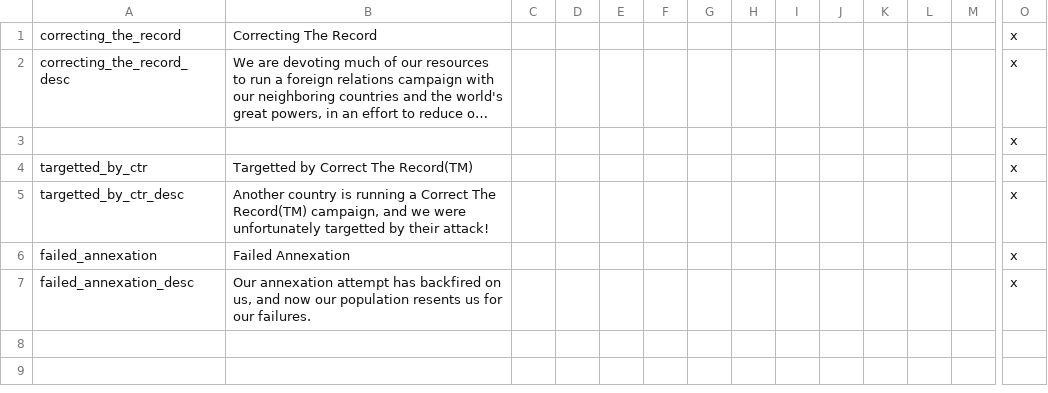
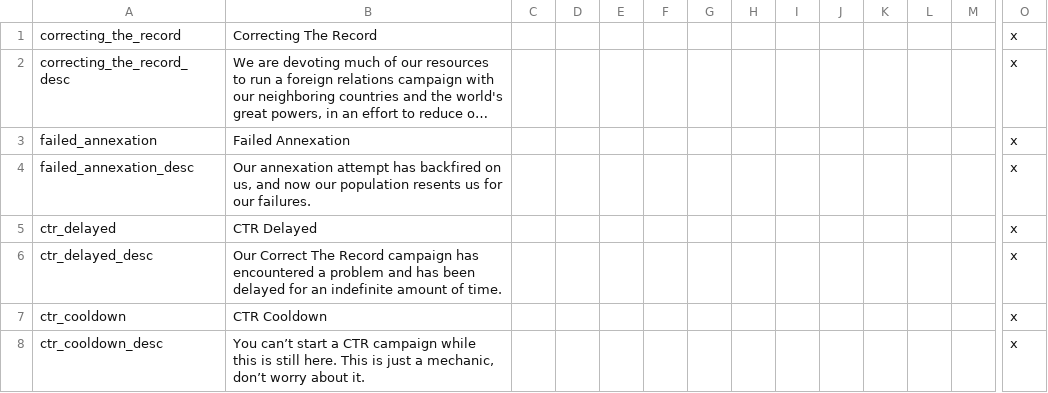
Before and after one commit to addonovan/v2mod, a CSV file: CTR/localisation/00_ctr_modifiers.csv, drawn as a sheet; only a part is shown, gaps mark what is left out; long unchanged cells end in …; removed rows and columns are numbered as before the commit, all else as after; rows hold the shown columns only; the diff names each change by its address in the sheet, - before the commit and + after, or states it on an @@ line.

```diff
--- a/CTR/localisation/00_ctr_modifiers.csv
+++ b/CTR/localisation/00_ctr_modifiers.csv
-row 3:  |  |  |  |  |  |  |  |  |  |  |  |  | x
-row 4: targetted_by_ctr | Targetted by Correct The Record(TM) |  |  |  |  |  |  |  |  |  |  |  | x
-row 5: targetted_by_ctr_desc | Another country is running a Correct The Record(TM) campaign, and we were unfortunately targetted by their attack! |  |  |  |  |  |  |  |  |  |  |  | x
+row 5: ctr_delayed | CTR Delayed |  |  |  |  |  |  |  |  |  |  |  | x
+row 6: ctr_delayed_desc | Our Correct The Record campaign has encountered a problem and has been delayed for an indefinite amount of time. |  |  |  |  |  |  |  |  |  |  |  | x
+row 7: ctr_cooldown | CTR Cooldown |  |  |  |  |  |  |  |  |  |  |  | x
+row 8: ctr_cooldown_desc | You can’t start a CTR campaign while this is still here. This is just a mechanic, don’t worry about it. |  |  |  |  |  |  |  |  |  |  |  | x
```
Also changed, not shown: CTR/localisation/00_ctr_decisions.csv.
